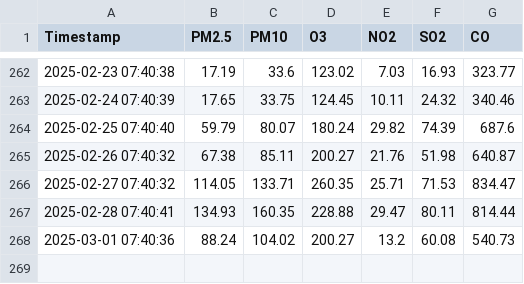
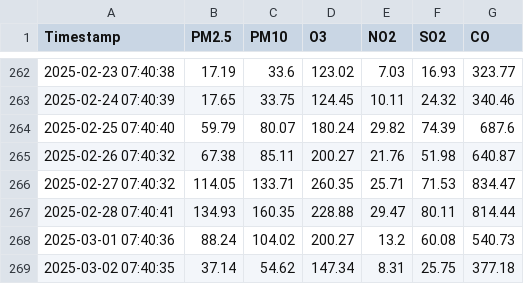
Before and after one commit to foxy-dev1/air-quality, a CSV file: air_quality_data.csv, drawn as a sheet; only a part is shown, gaps mark what is left out.

Commit message:
Add generated CSV file

```diff
--- a/air_quality_data.csv
+++ b/air_quality_data.csv
@@ -268 +268,2 @@ Timestamp,PM2.5,PM10,O3,NO2,SO2,CO
 2025-03-01 07:40:36,88.24,104.02,200.27,13.2,60.08,540.73
+2025-03-02 07:40:35,37.14,54.62,147.34,8.31,25.75,377.18
```
